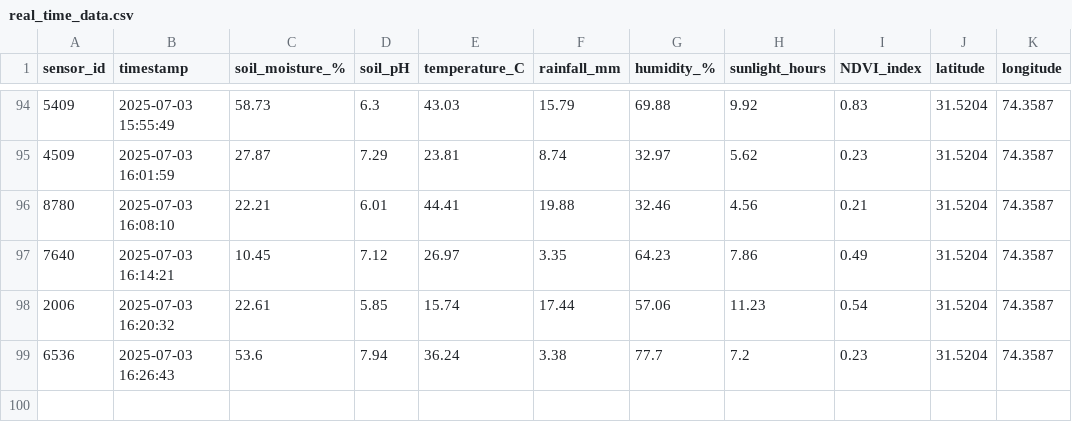
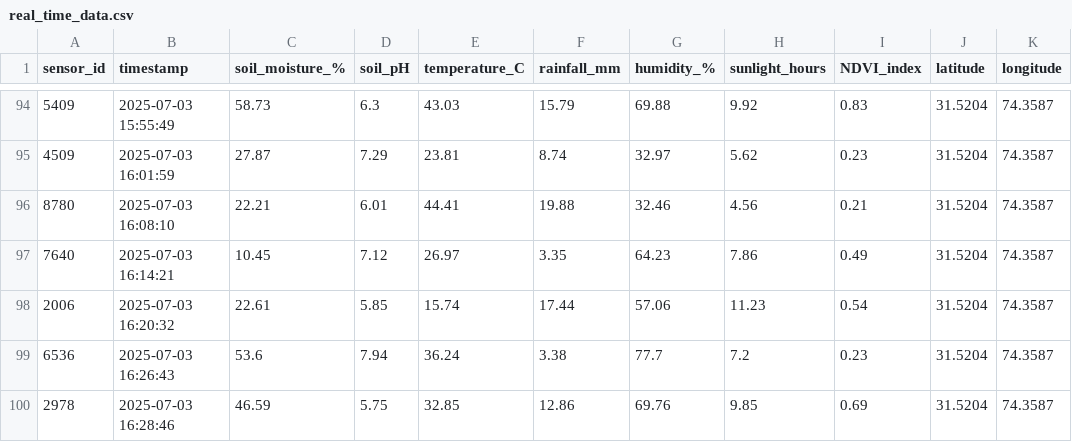
Before and after one commit to Ahmad-Anwar58/EXP1, a CSV file: real_time_data.csv, drawn as a sheet; only a part is shown, gaps mark what is left out.

Commit message:
🔄 Update real_time_data.csv with new sensor values

```diff
--- a/real_time_data.csv
+++ b/real_time_data.csv
@@ -99 +99,2 @@ sensor_id,timestamp,soil_moisture_%,soil_pH,temperature_C,rainfall_mm,humidity_%
 6536,2025-07-03 16:26:43,53.6,7.94,36.24,3.38,77.7,7.2,0.23,31.5204,74.3587
+2978,2025-07-03 16:28:46,46.59,5.75,32.85,12.86,69.76,9.85,0.69,31.5204,74.3587
```
